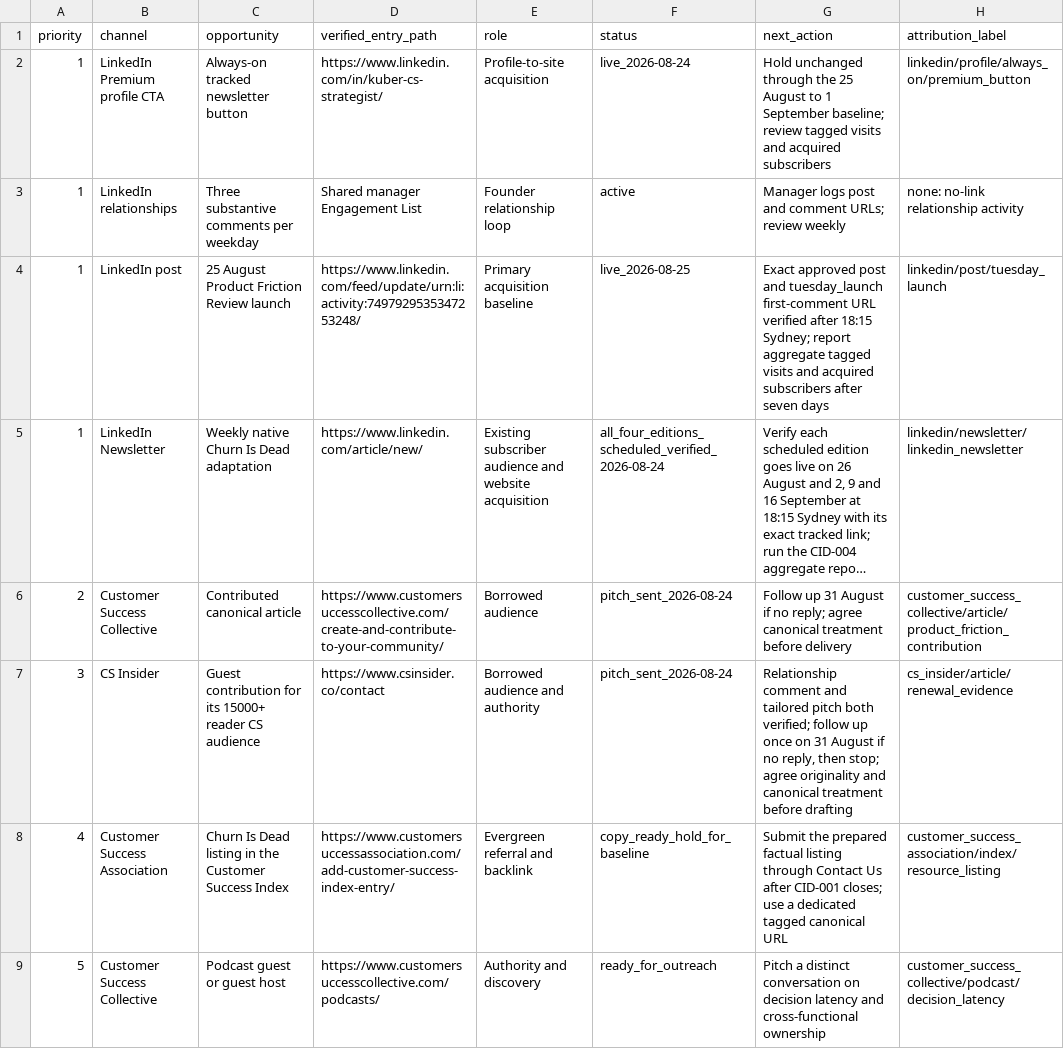
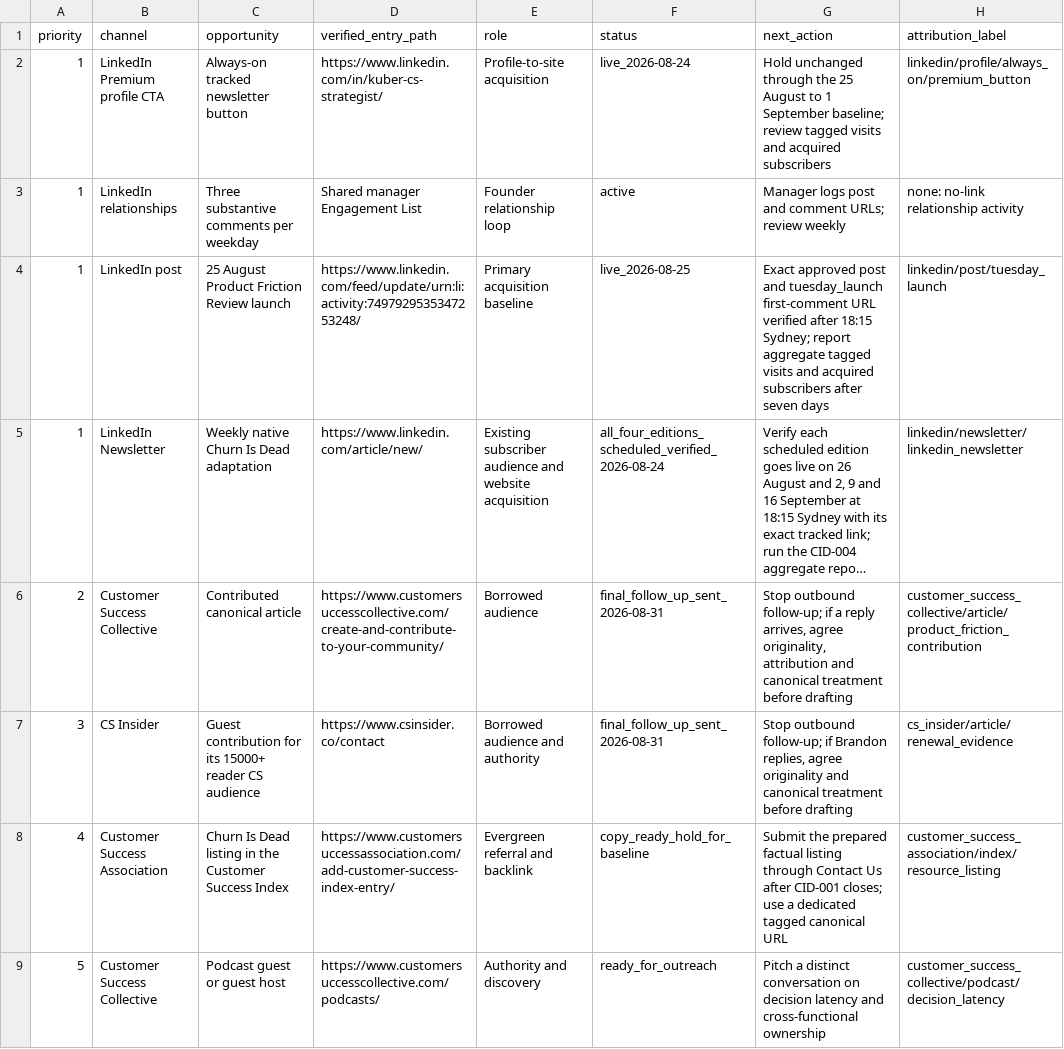
Before and after one commit to kubersethi15/churn-killers-clubhouse, a CSV file: growth/channel-pipeline.csv, drawn as a sheet; only a part is shown; long unchanged cells end in …; the diff covers the shown part only; the diff names each change by its address in the sheet, - before the commit and + after, or states it on an @@ line.

Commit message:
chore: close final earned-audience follow-ups

```diff
--- a/growth/channel-pipeline.csv
+++ b/growth/channel-pipeline.csv
-F6:F7 (status): pitch_sent_2026-08-24
+F6:F7 (status): final_follow_up_sent_2026-08-31
-G6 (next_action): Follow up 31 August if no reply; agree canonical treatment before delivery
+G6 (next_action): Stop outbound follow-up; if a reply arrives, agree originality, attribution and canonical treatment before drafting
-G7 (next_action): Relationship comment and tailored pitch both verified; follow up once on 31 August if no reply, then stop; agree originality…
+G7 (next_action): Stop outbound follow-up; if Brandon replies, agree originality…
```
Also changed, not shown: 6 edited cells elsewhere in this file, 1 other file.
